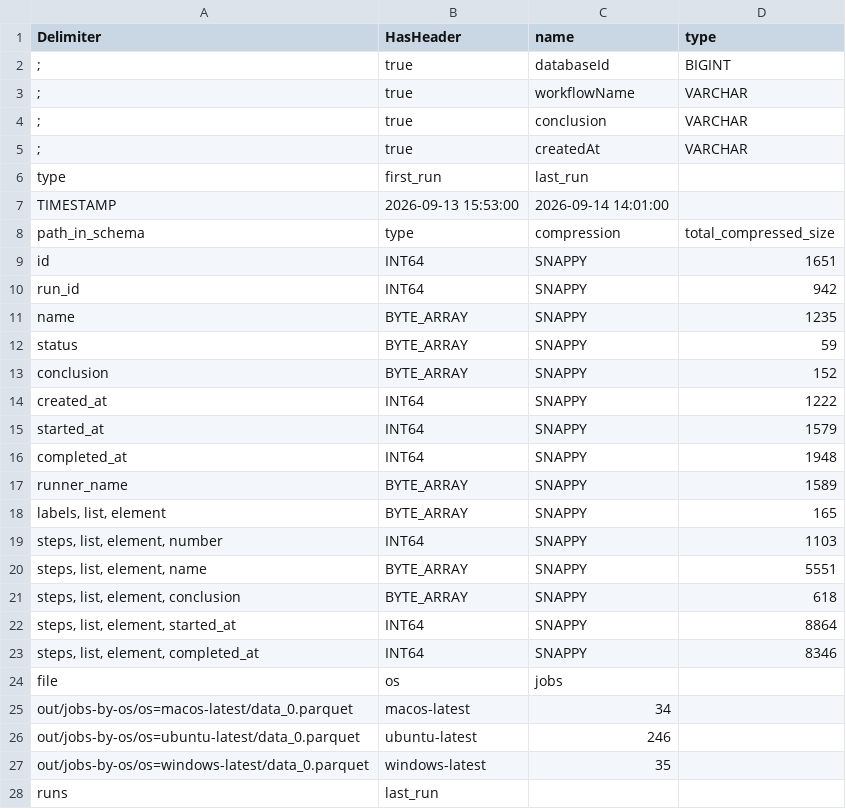
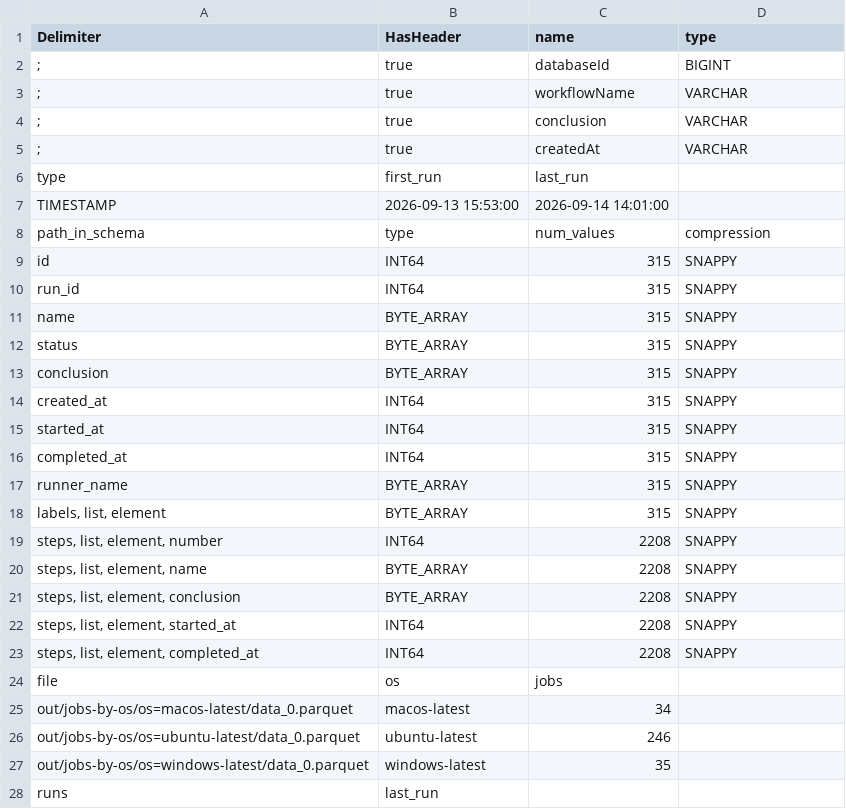
Before and after one commit to spareilleux/learn, a CSV file: code/duckdb/sql/expected/04-files.csv, drawn as a sheet; only a part is shown.

```diff
--- a/code/duckdb/sql/expected/04-files.csv
+++ b/code/duckdb/sql/expected/04-files.csv
@@ -7,18 +7,18 @@ type,first_run,last_run
 TIMESTAMP,2026-09-13 15:53:00,2026-09-14 14:01:00
-path_in_schema,type,compression,total_compressed_size
-id,INT64,SNAPPY,1651
-run_id,INT64,SNAPPY,942
-name,BYTE_ARRAY,SNAPPY,1235
-status,BYTE_ARRAY,SNAPPY,59
-conclusion,BYTE_ARRAY,SNAPPY,152
-created_at,INT64,SNAPPY,1222
-started_at,INT64,SNAPPY,1579
-completed_at,INT64,SNAPPY,1948
-runner_name,BYTE_ARRAY,SNAPPY,1589
-"labels, list, element",BYTE_ARRAY,SNAPPY,165
-"steps, list, element, number",INT64,SNAPPY,1103
-"steps, list, element, name",BYTE_ARRAY,SNAPPY,5551
-"steps, list, element, conclusion",BYTE_ARRAY,SNAPPY,618
-"steps, list, element, started_at",INT64,SNAPPY,8864
-"steps, list, element, completed_at",INT64,SNAPPY,8346
+path_in_schema,type,num_values,compression
+id,INT64,315,SNAPPY
+run_id,INT64,315,SNAPPY
+name,BYTE_ARRAY,315,SNAPPY
+status,BYTE_ARRAY,315,SNAPPY
+conclusion,BYTE_ARRAY,315,SNAPPY
+created_at,INT64,315,SNAPPY
+started_at,INT64,315,SNAPPY
+completed_at,INT64,315,SNAPPY
+runner_name,BYTE_ARRAY,315,SNAPPY
+"labels, list, element",BYTE_ARRAY,315,SNAPPY
+"steps, list, element, number",INT64,2208,SNAPPY
+"steps, list, element, name",BYTE_ARRAY,2208,SNAPPY
+"steps, list, element, conclusion",BYTE_ARRAY,2208,SNAPPY
+"steps, list, element, started_at",INT64,2208,SNAPPY
+"steps, list, element, completed_at",INT64,2208,SNAPPY
 file,os,jobs
```
Also changed, not shown: 1 other file.
